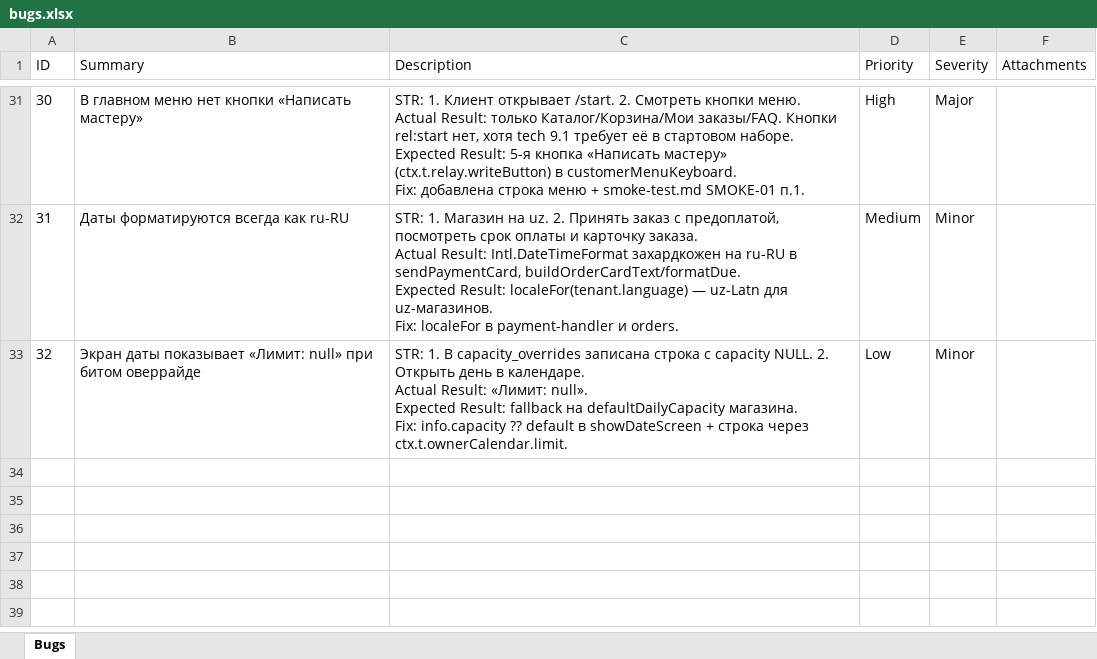
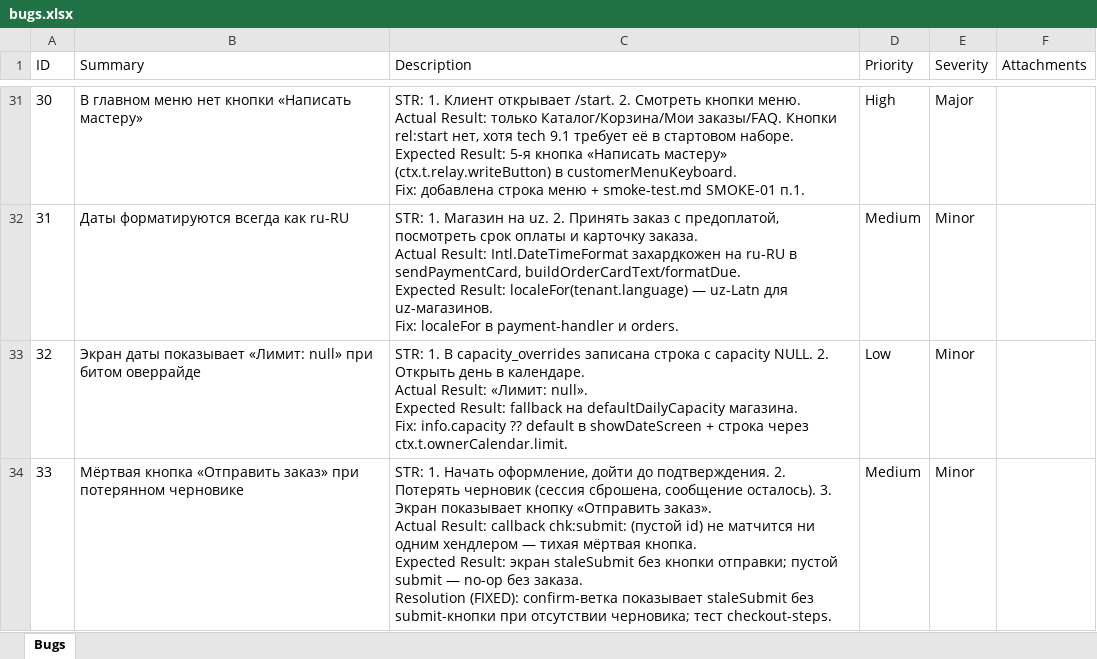
Before and after one commit to koyaware/confectioner-bot, an Excel workbook: docs/qa/bugs.xlsx, sheet Bugs, drawn as a sheet; only a part is shown, gaps mark what is left out; values as stored, in another font and other column widths than the file's, no borders; ↵ is a line break in a cell; the diff names each change by its address in the sheet, - before the commit and + after, or states it on an @@ line.

Commit message:
fix(qa): dead keys, dead submit, receipt simplification
Remove unused i18n keys (mirror-checked), wire qrHint and backupCaption. Confirm without draft shows stale hint instead of a dead submit button. Drop unreachable document receipt branches for photo-only contract. Log bug 33.

```diff
--- a/docs/qa/bugs.xlsx (sheet Bugs)
+++ b/docs/qa/bugs.xlsx (sheet Bugs)
+row 34: 33 | Мёртвая кнопка «Отправить заказ» при потерянном черновике | STR: 1. Начать оформление, дойти до подтверждения. 2. Потерять черновик (сессия сброшена, сообщение осталось). 3. Экран показывает кнопку «Отправить заказ». ↵ Actual Result: callback chk:submit: (пустой id) не матчится ни одним хендлером — тихая мёртвая кнопка. ↵ Expected Result: экран staleSubmit без кнопки отправки; пустой submit — no-op без заказа. ↵ Resolution (FIXED): confirm-ветка показывает staleSubmit без submit-кнопки при отсутствии черновика; тест checkout-steps. | Medium | Minor
```
Also changed, not shown: 9 other files.
